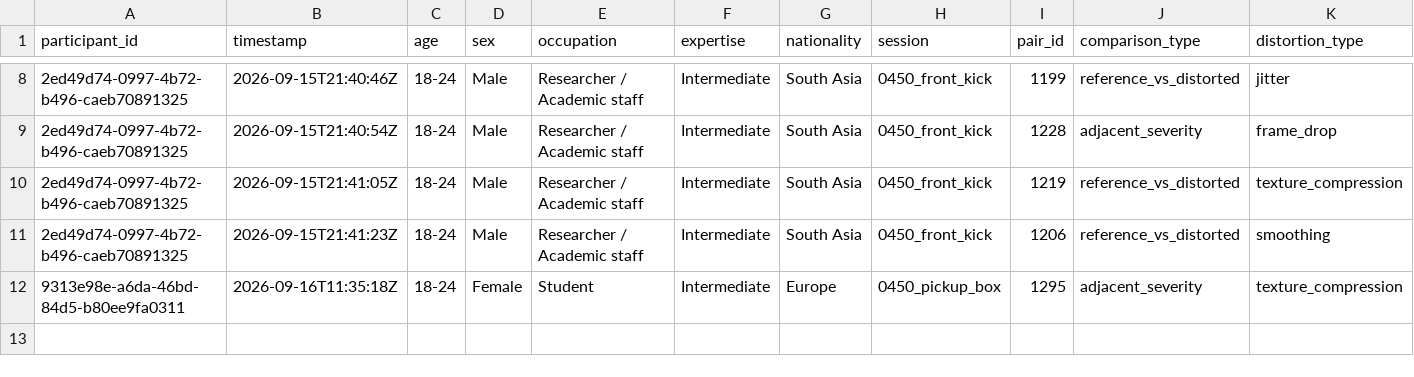
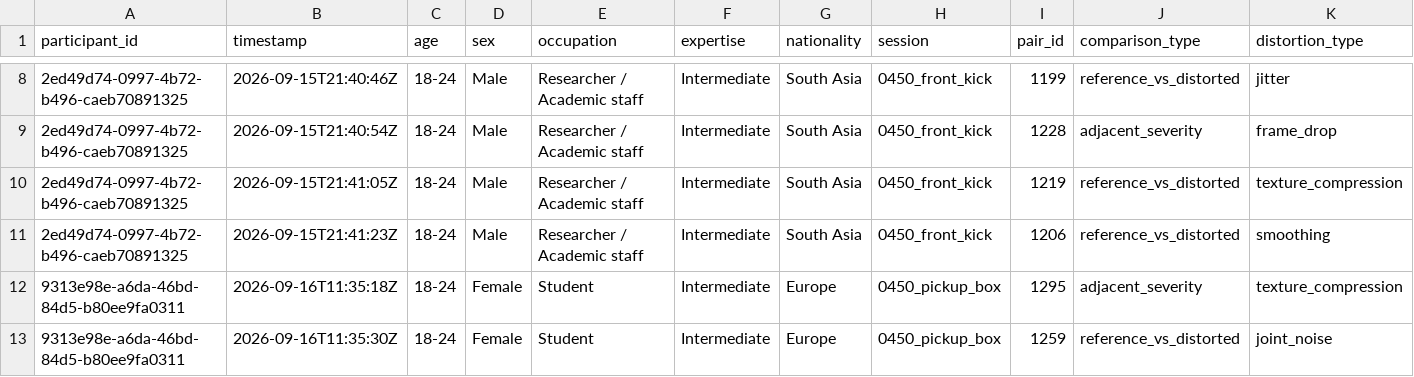
Before and after one commit to shakirul360/AvatarVerse, a CSV file: mos_app/data/responses.csv, drawn as a sheet; only a part is shown, gaps mark what is left out; rows hold the shown columns only; the diff names each change by its address in the sheet, - before the commit and + after, or states it on an @@ line.

Commit message:
Response: 9313e98e/1259

```diff
--- a/mos_app/data/responses.csv
+++ b/mos_app/data/responses.csv
+row 13: 9313e98e-a6da-46bd-84d5-b80ee9fa0311 | 2026-09-16T11:35:30Z | 18-24 | Female | Student | Intermediate | Europe | 0450_pickup_box | 1259 | reference_vs_distorted | joint_noise
```
